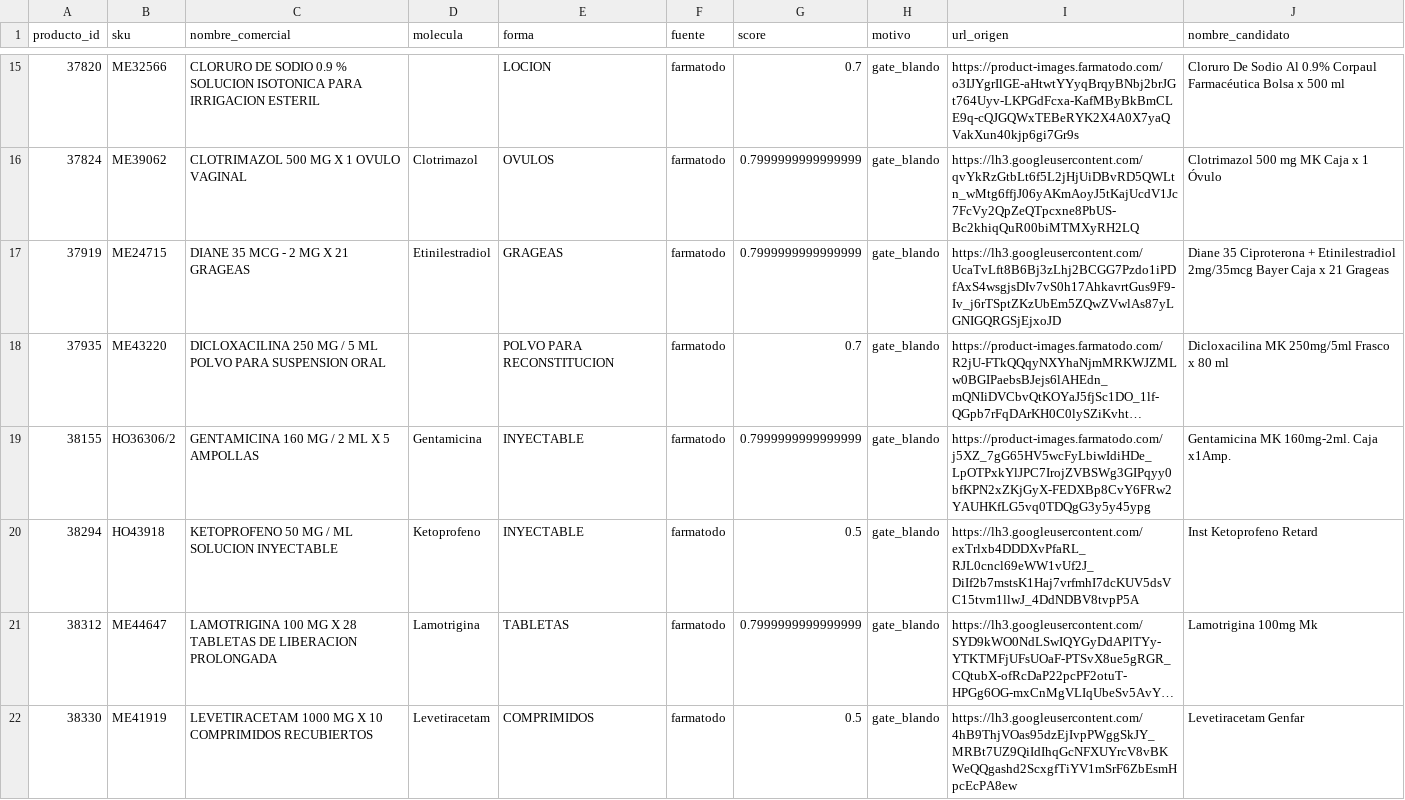
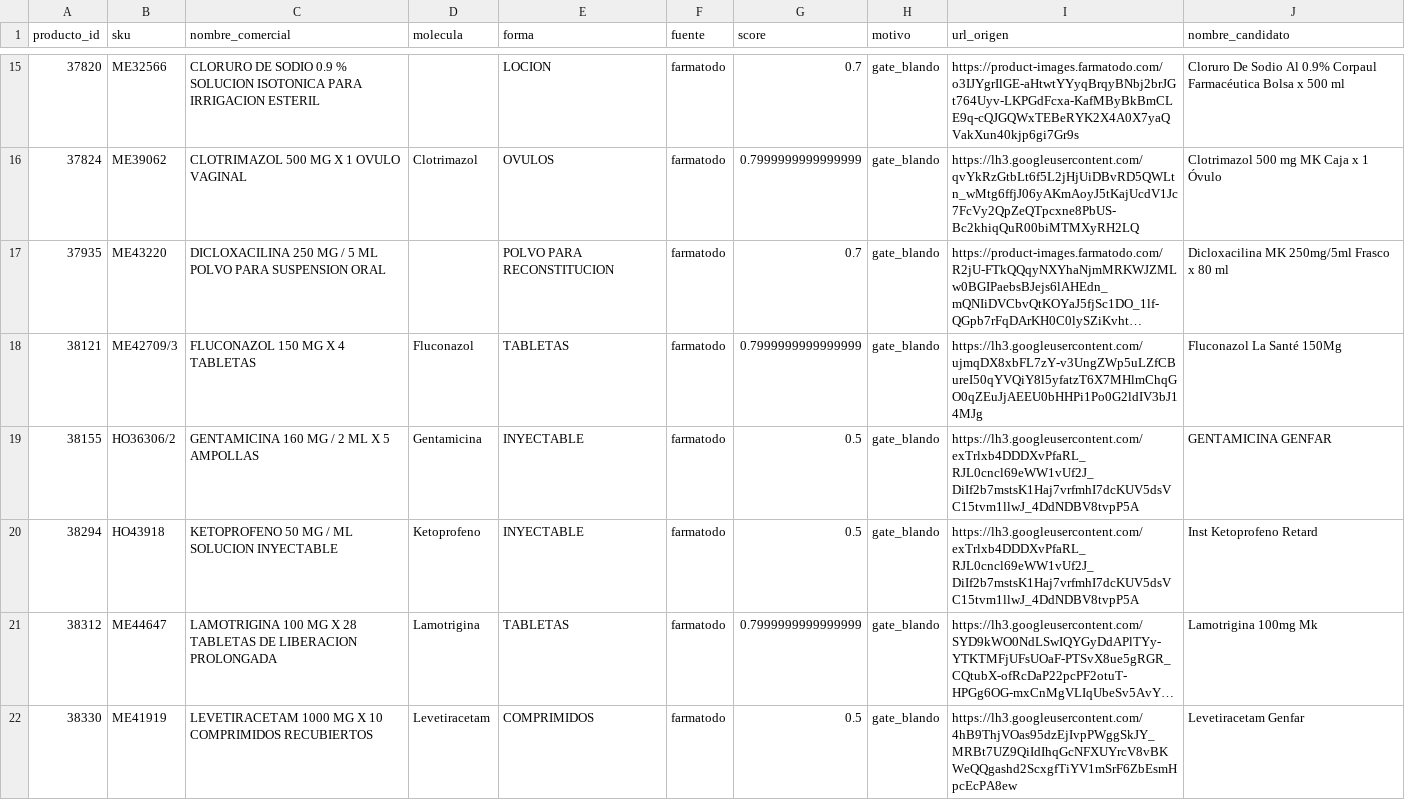
Before and after one commit to viktorlolve/drogueria-carrisan-backend, a CSV file: higia/data/limpiezas/2026-10-01_fotosfarmacias_dudosos.csv, drawn as a sheet; only a part is shown, gaps mark what is left out; long unchanged cells end in …; removed rows and columns are numbered as before the commit, all else as after; the diff covers the shown part only; the diff names each change by its address in the sheet, - before the commit and + after, or states it on an @@ line.

```diff
--- a/higia/data/limpiezas/2026-10-01_fotosfarmacias_dudosos.csv
+++ b/higia/data/limpiezas/2026-10-01_fotosfarmacias_dudosos.csv
-row 17: 37919 | ME24715 | DIANE 35 MCG - 2 MG X 21 GRAGEAS | Etinilestradiol | GRAGEAS | farmatodo | 0.7999999999999999 | gate_blando | https://lh3.googleusercontent.com/UcaTvLft8B6Bj3zLhj2BCGG7Pzdo1iPDfAxS4wsgjsDIv7vS0h17AhkavrtGus9F9-Iv_j6rTSptZKzUbEm5ZQwZVwlAs87yLGNIGQRGSjEjxoJD | Diane 35 Ciproterona + Etinilestradiol 2mg/35mcg Bayer Caja x 21 Grageas
+row 18: 38121 | ME42709/3 | FLUCONAZOL 150 MG X 4 TABLETAS | Fluconazol | TABLETAS | farmatodo | 0.7999999999999999 | gate_blando | https://lh3.googleusercontent.com/ujmqDX8xbFL7zY-v3UngZWp5uLZfCBureI50qYVQiY8l5yfatzT6X7MHlmChqGO0qZEuJjAEEU0bHHPi1Po0G2ldIV3bJ14MJg | Fluconazol La Santé 150Mg
-G19 (score): 0.7999999999999999
+G19 (score): 0.5
-I19 (url_origen): https://product-images.farmatodo.com/j5XZ_7gG65HV5wcFyLbiwIdiHDe_LpOTPxkYlJPC7IrojZVBSWg3GIPqyy0bfKPN2xZKjGyX-FEDXBp8CvY6FRw2YAUHKfLG5vq0TDQgG3y5y45ypg
+I19 (url_origen): https://lh3.googleusercontent.com/exTrlxb4DDDXvPfaRL_RJL0cncl69eWW1vUf2J_DiIf2b7mstsK1Haj7vrfmhI7dcKUV5dsVC15tvm1llwJ_4DdNDBV8tvpP5A
-J19 (nombre_candidato): Gentamicina MK 160mg-2ml. Caja x1Amp.
+J19 (nombre_candidato): GENTAMICINA GENFAR
```
Also changed, not shown: 2 added rows, 6 removed rows and 8 edited cells elsewhere in this file, higia/data/limpiezas/2026-10-01_fotosfarmacias_backup.csv, higia/data/limpiezas/2026-10-01_fotosfarmacias_cruce.csv, 5 other files.
